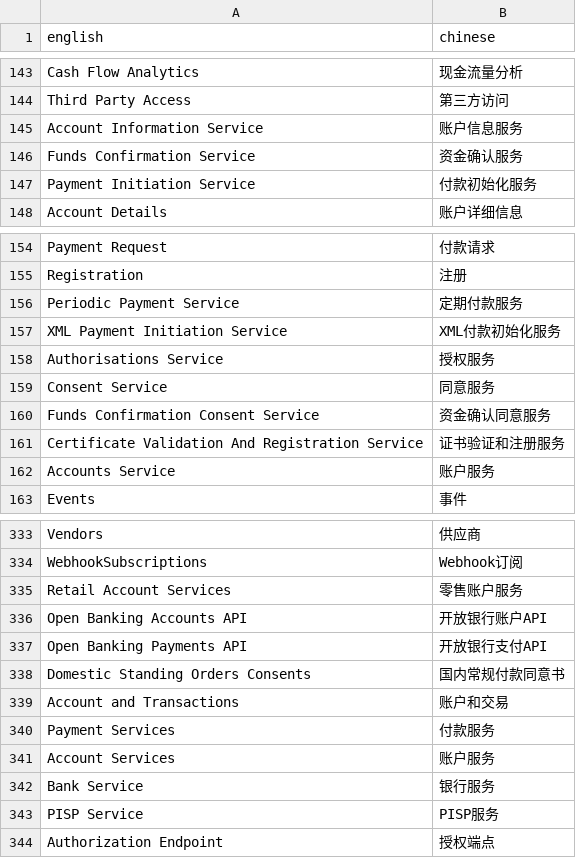
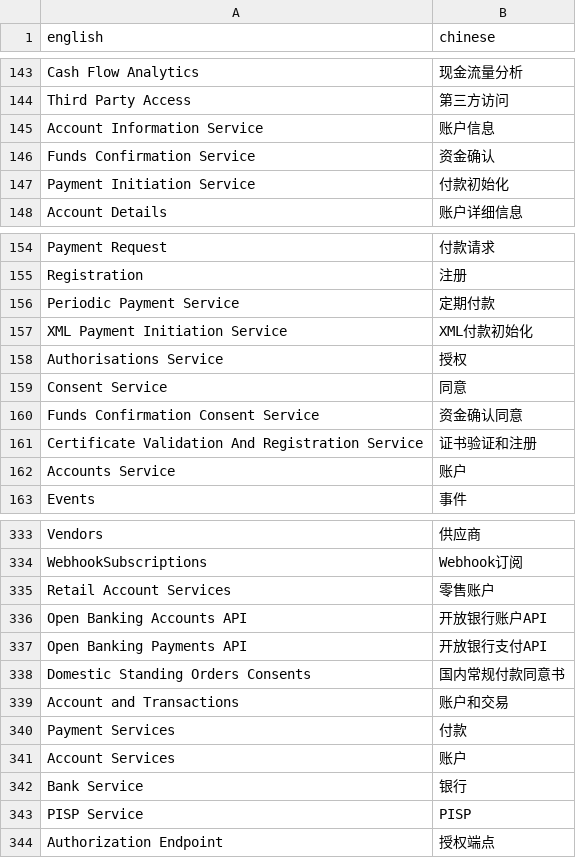
Before and after one commit to unit-mesh/devti, a CSV file: processor/modules/api-processor/banking/domains-2.csv, drawn as a sheet; only a part is shown, gaps mark what is left out; the diff covers the shown part only.

Commit message:
docs: update for domain naming

```diff
--- a/processor/modules/api-processor/banking/domains-2.csv
+++ b/processor/modules/api-processor/banking/domains-2.csv
@@ -144,5 +144,5 @@ Cash Flow Analytics, 现金流量分析
 Third Party Access, 第三方访问
-Account Information Service, 账户信息服务
-Funds Confirmation Service, 资金确认服务
-Payment Initiation Service, 付款初始化服务
+Account Information Service, 账户信息
+Funds Confirmation Service, 资金确认
+Payment Initiation Service, 付款初始化
 Account Details, 账户详细信息
@@ -155,9 +155,9 @@ Payment Request, 付款请求
 Registration, 注册
-Periodic Payment Service, 定期付款服务
-XML Payment Initiation Service, XML付款初始化服务
-Authorisations Service, 授权服务
-Consent Service, 同意服务
-Funds Confirmation Consent Service, 资金确认同意服务
-Certificate Validation And Registration Service, 证书验证和注册服务
-Accounts Service, 账户服务
+Periodic Payment Service, 定期付款
+XML Payment Initiation Service, XML付款初始化
+Authorisations Service, 授权
+Consent Service, 同意
+Funds Confirmation Consent Service, 资金确认同意
+Certificate Validation And Registration Service, 证书验证和注册
+Accounts Service, 账户
 Events, 事件
@@ -334,3 +334,3 @@ Vendors, 供应商
 WebhookSubscriptions, Webhook订阅
-Retail Account Services, 零售账户服务
+Retail Account Services, 零售账户
 Open Banking Accounts API, 开放银行账户API
@@ -339,6 +339,6 @@ Domestic Standing Orders Consents, 国内常规付款同意书
 Account and Transactions, 账户和交易
-Payment Services, 付款服务
-Account Services, 账户服务
-Bank Service, 银行服务
-PISP Service, PISP服务
+Payment Services, 付款
+Account Services, 账户
+Bank Service, 银行
+PISP Service, PISP
 Authorization Endpoint, 授权端点
```
Also changed, not shown: 9 edited cells elsewhere in this file.
